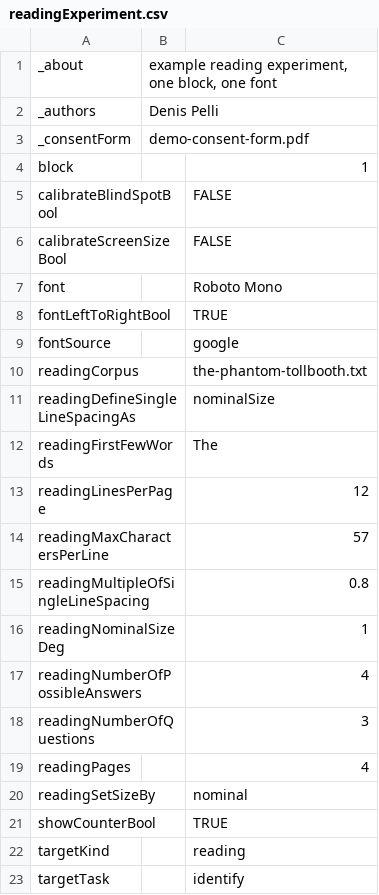
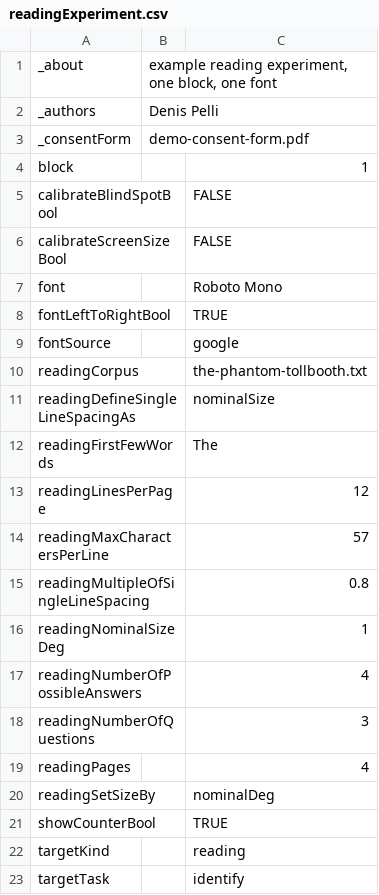
Before and after one commit to EasyEyes/threshold, a CSV file: examples/tables/readingExperiment.csv, drawn as a sheet.

```diff
--- a/examples/tables/readingExperiment.csv
+++ b/examples/tables/readingExperiment.csv
@@ -19,3 +19,3 @@ readingNumberOfQuestions,,3
 readingPages,,4
-readingSetSizeBy,,nominal
+readingSetSizeBy,,nominalDeg
 showCounterBool,,TRUE
```
Also changed, not shown: examples/tables/demoFlickeringGaborMovie.csv, examples/tables/minimalExperiment.csv, 6 other files.
